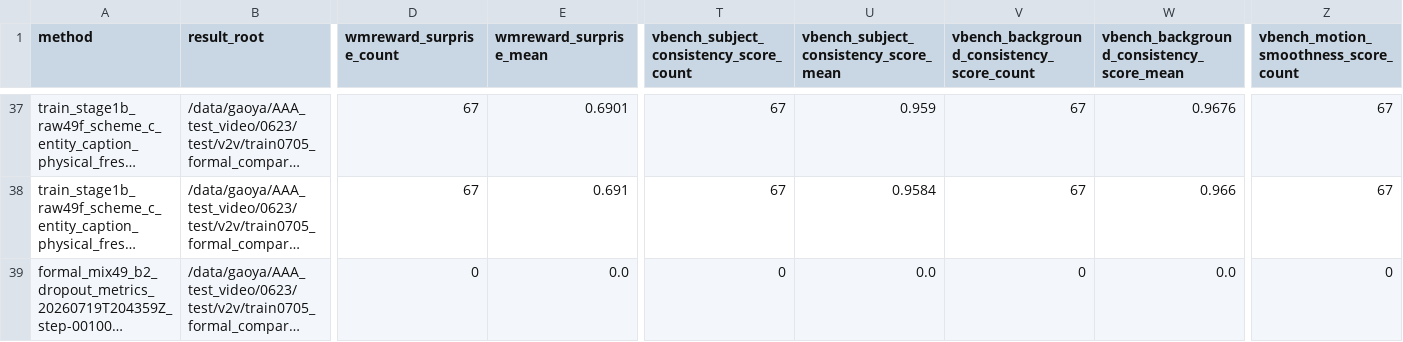
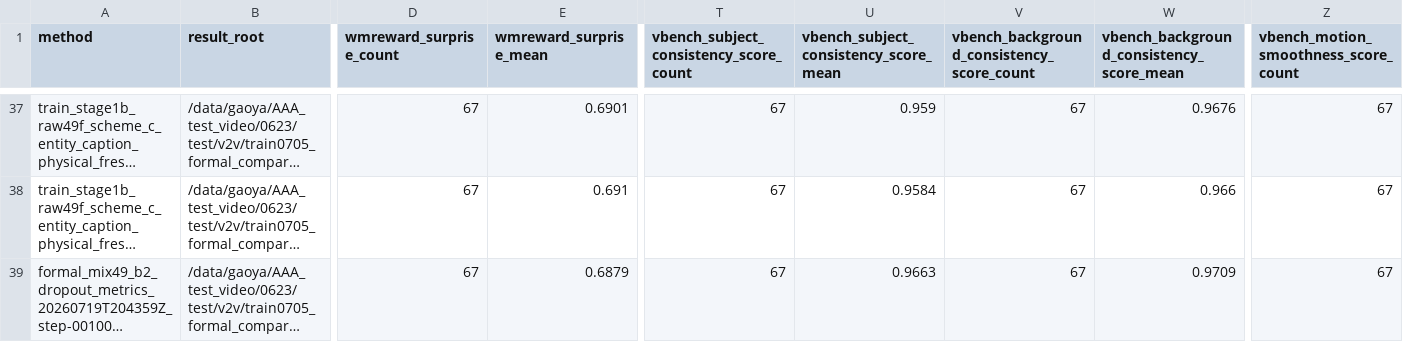
Before and after one commit to GAO7677/Code_Video, a CSV file: Code_data/Code_vjepa_vggt/code_vjepa_vggt/train0705_kubric_no_gt_box/AAAresults/AAAevalphysiq_metric_summary.csv, drawn as a sheet; only a part is shown, gaps mark what is left out; long unchanged cells end in …; the diff covers the shown part only; the diff names each change by its address in the sheet, - before the commit and + after, or states it on an @@ line.

```diff
--- a/Code_data/Code_vjepa_vggt/code_vjepa_vggt/train0705_kubric_no_gt_box/AAAresults/AAAevalphysiq_metric_summary.csv
+++ b/Code_data/Code_vjepa_vggt/code_vjepa_vggt/train0705_kubric_no_gt_box/AAAresults/AAAevalphysiq_metric_summary.csv
-D39 (wmreward_surprise_count): 0
+D39 (wmreward_surprise_count): 67
-E39 (wmreward_surprise_mean): 0.0
+E39 (wmreward_surprise_mean): 0.6879
-T39: 0
+T39: 67
-U39: 0.0
+U39: 0.9663
-V39: 0
+V39: 67
-W39: 0.0
+W39: 0.9709
-Z39: 0
+Z39: 67
```
Also changed, not shown: 7 edited cells elsewhere in this file, Code_data/Code_vjepa_vggt/code_vjepa_vggt/train0705_kubric_no_gt_box/AAAresults/AAAevalphysiq1_metric_summary.csv, 54 other files.
